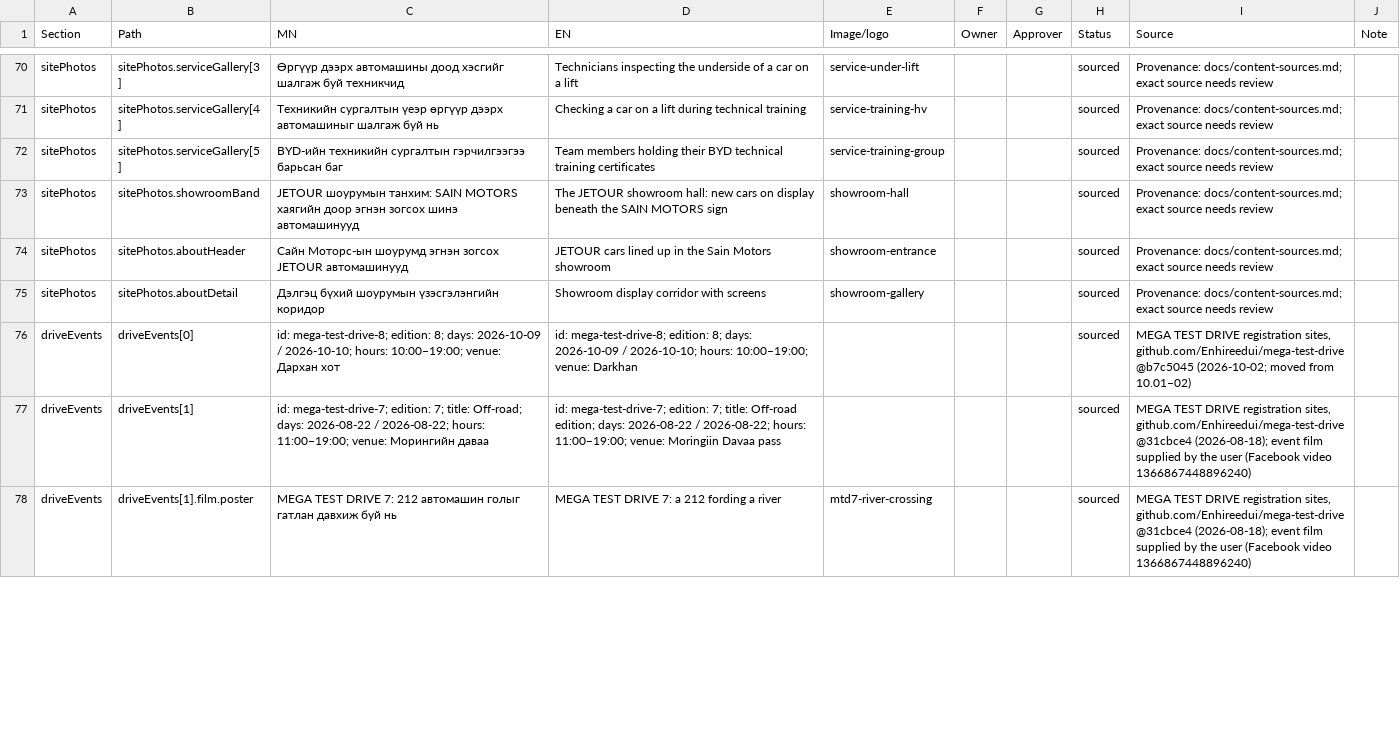
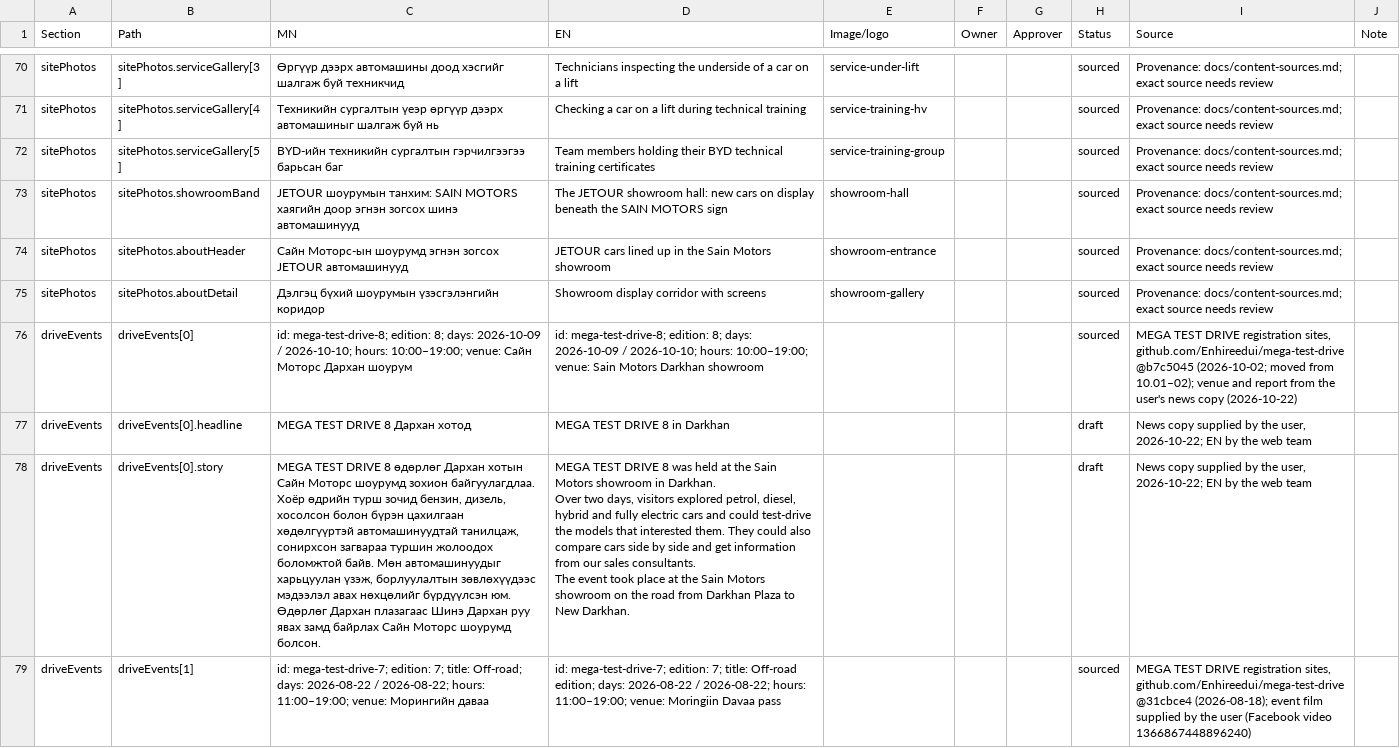
Before and after one commit to enkhireedui4-cpu/sainmotors.mn, a CSV file: docs/content-checklist.csv, drawn as a sheet; only a part is shown, gaps mark what is left out; the shorter side is filled out with more unchanged rows; ↵ is a line break in a cell; the diff covers the shown part only; the diff names each change by its address in the sheet, - before the commit and + after, or states it on an @@ line.

```diff
--- a/docs/content-checklist.csv
+++ b/docs/content-checklist.csv
-C76 (MN): …10:00–19:00; venue: Дархан хот
+C76 (MN): …10:00–19:00; venue: Сайн Моторс Дархан шоурум
-D76 (EN): …10:00–19:00; venue: Darkhan
+D76 (EN): …10:00–19:00; venue: Sain Motors Darkhan showroom
-I76 (Source): …moved from 10.01–02)
+I76 (Source): …moved from 10.01–02); venue and report from the user's news copy (2026-10-22)
+row 77: driveEvents | driveEvents[0].headline | MEGA TEST DRIVE 8 Дархан хотод | MEGA TEST DRIVE 8 in Darkhan |  |  |  | draft | News copy supplied by the user, 2026-10-22; EN by the web team
+row 78: driveEvents | driveEvents[0].story | MEGA TEST DRIVE 8 өдөрлөг Дархан хотын Сайн Моторс шоурумд зохион байгуулагдлаа. ↵ Хоёр өдрийн турш зочид бензин, дизель, хосолсон болон бүрэн цахилгаан хөдөлгүүртэй автомашинуудтай танилцаж, сонирхсон загвараа туршин жолоодох боломжтой байв. Мөн автомашинуудыг харьцуулан үзэж, борлуулалтын зөвлөхүүдээс мэдээлэл авах нөхцөлийг бүрдүүлсэн юм. ↵ Өдөрлөг Дархан плазагаас Шинэ Дархан руу явах замд байрлах Сайн Моторс шоурумд болсон. | MEGA TEST DRIVE 8 was held at the Sain Motors showroom in Darkhan. ↵ Over two days, visitors explored petrol, diesel, hybrid and fully electric cars and could test-drive the models that interested them. They could also compare cars side by side and get information from our sales consultants. ↵ The event took place at the Sain Motors showroom on the road from Darkhan Plaza to New Darkhan. |  |  |  | draft | News copy supplied by the user, 2026-10-22; EN by the web team
```
Also changed, not shown: 5 added rows and 3 edited cells elsewhere in this file, 12 other files.
